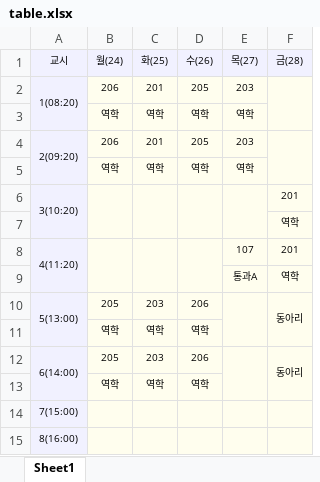
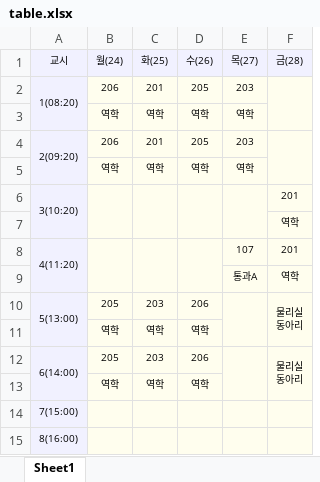
Before and after one commit to ziny88/table, an Excel workbook: table.xlsx, sheet Sheet1, drawn as a sheet; values as stored, in another font and other column widths than the file's, no borders; ↵ is a line break in a cell; the diff names each change by its address in the sheet, - before the commit and + after, or states it on an @@ line.

Commit message:
Add files via upload

```diff
--- a/table.xlsx (sheet Sheet1)
+++ b/table.xlsx (sheet Sheet1)
-F10 (금(28)): 동아리
+F10 (금(28)): 물리실 ↵ 동아리
-F12 (금(28)): 동아리
+F12 (금(28)): 물리실 ↵ 동아리
```
